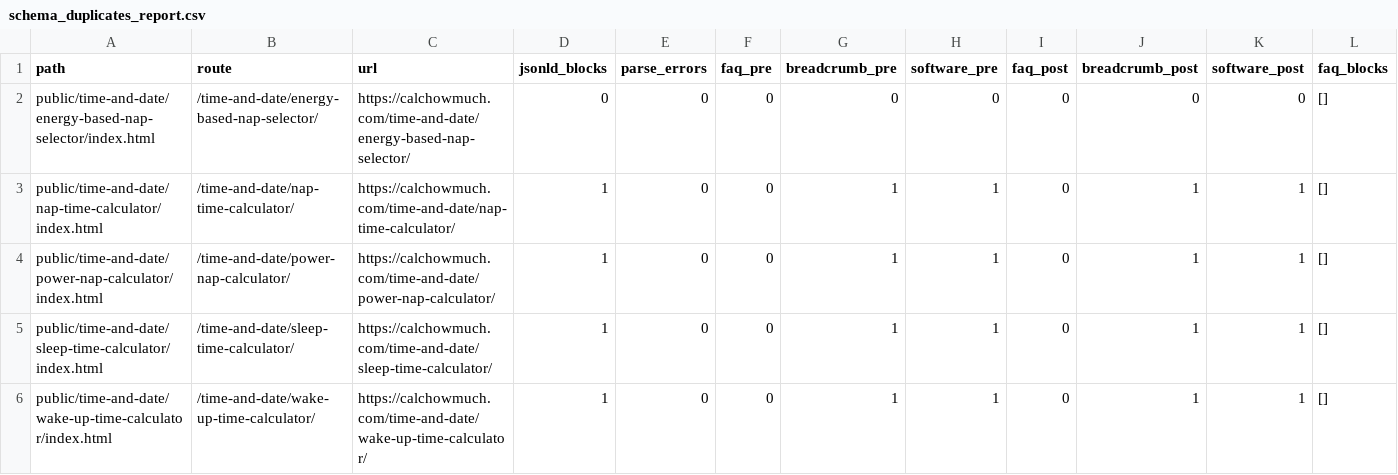
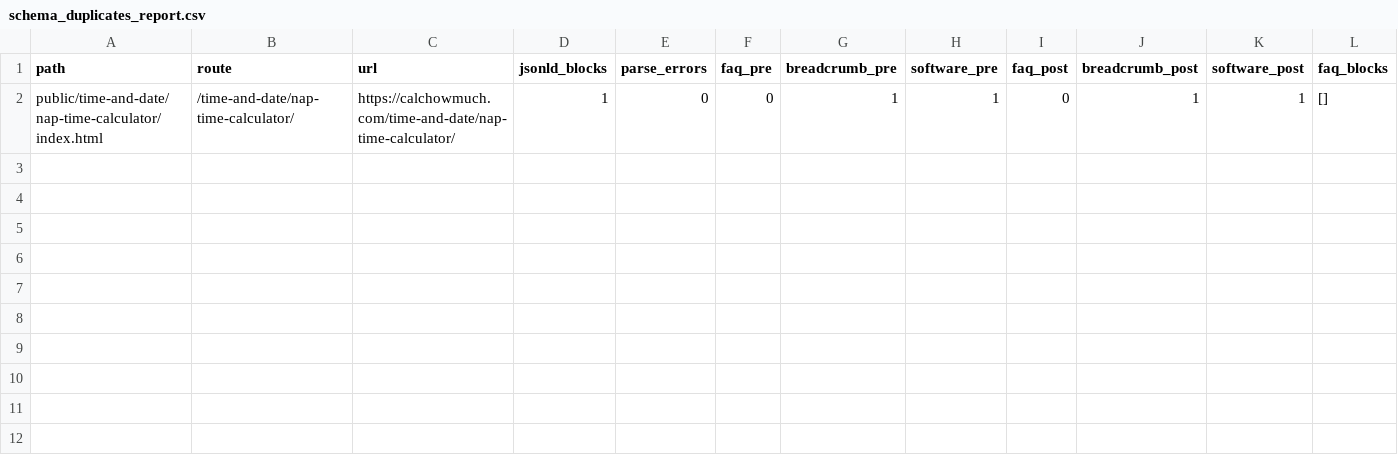
Before and after one commit to kartheekbezawada/calchowmuch, a CSV file: schema_duplicates_report.csv, drawn as a sheet; only a part is shown; rows hold the shown columns only; the diff names each change by its address in the sheet, - before the commit and + after, or states it on an @@ line.

Commit message:
Refactor sleep and nap calculators: redesign and update tests
- Updated schema duplicates report to reflect changes in nap time calculator.
- Revised SEO mojibake report for nap time calculator scope.
- Modified E2E and SEO tests for nap time, sleep time, and wake-up time calculators to target new explanation card structures.
- Created release sign-off documents for nap time, sleep time, and wake-up time calculator redesigns, detailing gates executed and implementation summaries.
- Addressed thin-content warnings and ensured proper route ownership in the release sign-offs.

```diff
--- a/schema_duplicates_report.csv
+++ b/schema_duplicates_report.csv
-row 2: public/time-and-date/energy-based-nap-selector/index.html | /time-and-date/energy-based-nap-selector/ | https://calchowmuch.com/time-and-date/energy-based-nap-selector/ | 0 | 0 | 0 | 0 | 0 | 0 | 0 | 0 | []
-row 4: public/time-and-date/power-nap-calculator/index.html | /time-and-date/power-nap-calculator/ | https://calchowmuch.com/time-and-date/power-nap-calculator/ | 1 | 0 | 0 | 1 | 1 | 0 | 1 | 1 | []
-row 5: public/time-and-date/sleep-time-calculator/index.html | /time-and-date/sleep-time-calculator/ | https://calchowmuch.com/time-and-date/sleep-time-calculator/ | 1 | 0 | 0 | 1 | 1 | 0 | 1 | 1 | []
-row 6: public/time-and-date/wake-up-time-calculator/index.html | /time-and-date/wake-up-time-calculator/ | https://calchowmuch.com/time-and-date/wake-up-time-calculator/ | 1 | 0 | 0 | 1 | 1 | 0 | 1 | 1 | []
```
Also changed, not shown: 21 other files.
